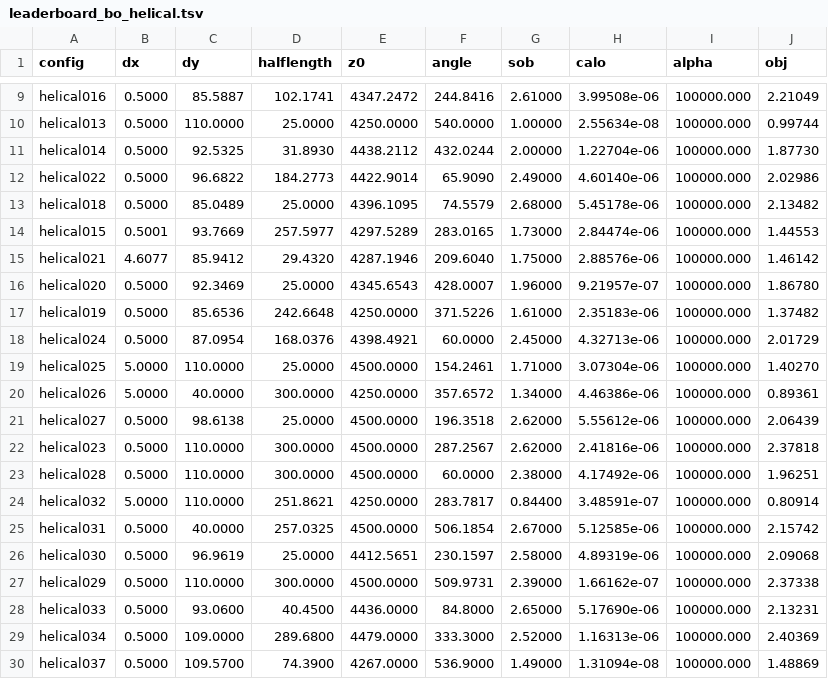
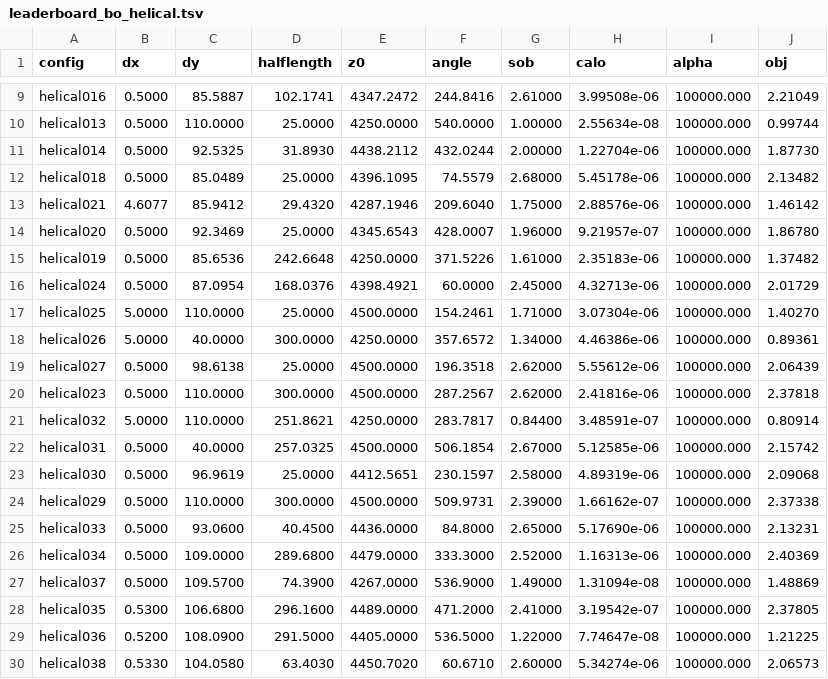
Before and after one commit to oksuzian/Mu2eBO, a TSV file: leaderboard_bo_helical.tsv, drawn as a sheet; only a part is shown, gaps mark what is left out; the shorter side is filled out with more unchanged rows.

```diff
--- a/leaderboard_bo_helical.tsv
+++ b/leaderboard_bo_helical.tsv
@@ -11,5 +11,3 @@ helical013	0.5000	110.0000	25.0000	4250.0000	540.0000	1.00000	2.55634e-08	100000
 helical014	0.5000	92.5325	31.8930	4438.2112	432.0244	2.00000	1.22704e-06	100000.000	1.87730
-helical022	0.5000	96.6822	184.2773	4422.9014	65.9090	2.49000	4.60140e-06	100000.000	2.02986
 helical018	0.5000	85.0489	25.0000	4396.1095	74.5579	2.68000	5.45178e-06	100000.000	2.13482
-helical015	0.5001	93.7669	257.5977	4297.5289	283.0165	1.73000	2.84474e-06	100000.000	1.44553
 helical021	4.6077	85.9412	29.4320	4287.1946	209.6040	1.75000	2.88576e-06	100000.000	1.46142
@@ -22,3 +20,2 @@ helical027	0.5000	98.6138	25.0000	4500.0000	196.3518	2.62000	5.55612e-06	100000.
 helical023	0.5000	110.0000	300.0000	4500.0000	287.2567	2.62000	2.41816e-06	100000.000	2.37818
-helical028	0.5000	110.0000	300.0000	4500.0000	60.0000	2.38000	4.17492e-06	100000.000	1.96251
 helical032	5.0000	110.0000	251.8621	4250.0000	283.7817	0.84400	3.48591e-07	100000.000	0.80914
```
Also changed, not shown: 41 other files.
